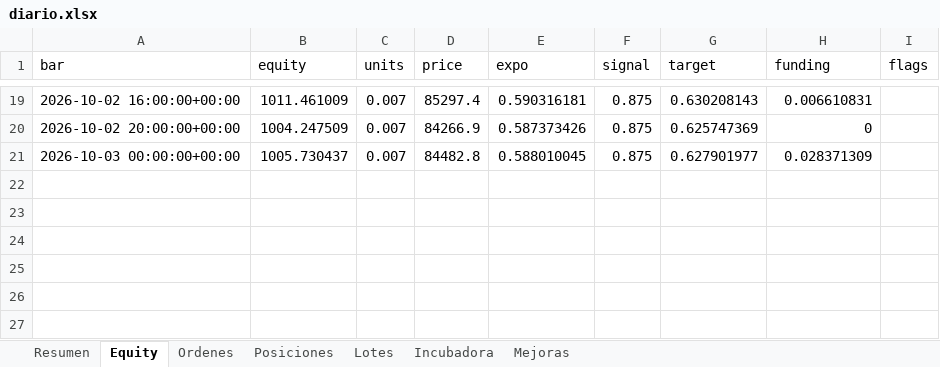
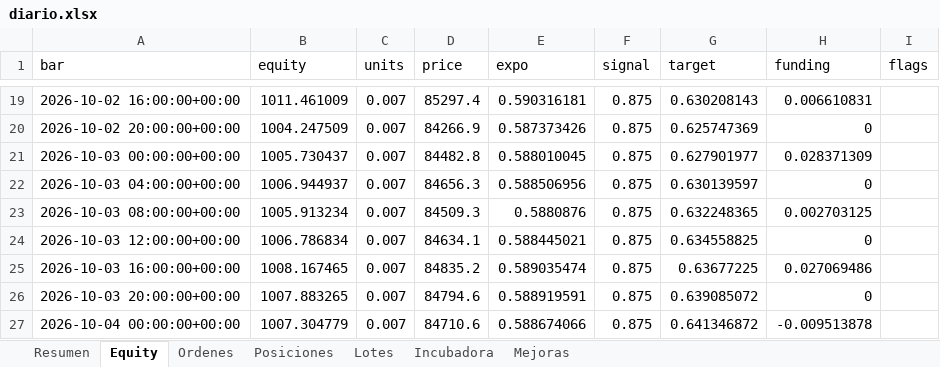
Before and after one commit to josecarrera2708-wq/viral-video-saas, an Excel workbook: millonary/paper_state/semanal/diario.xlsx, sheet Equity, drawn as a sheet; only a part is shown, gaps mark what is left out; values as stored, in another font and other column widths than the file's, no borders; the diff names each change by its address in the sheet, - before the commit and + after, or states it on an @@ line.

```diff
--- a/millonary/paper_state/semanal/diario.xlsx (sheet Equity)
+++ b/millonary/paper_state/semanal/diario.xlsx (sheet Equity)
+row 22: 2026-10-03 04:00:00+00:00 | 1006.944937 | 0.007 | 84656.3 | 0.588506956 | 0.875 | 0.630139597 | 0
+row 23: 2026-10-03 08:00:00+00:00 | 1005.913234 | 0.007 | 84509.3 | 0.5880876 | 0.875 | 0.632248365 | 0.002703125
+row 24: 2026-10-03 12:00:00+00:00 | 1006.786834 | 0.007 | 84634.1 | 0.588445021 | 0.875 | 0.634558825 | 0
+row 25: 2026-10-03 16:00:00+00:00 | 1008.167465 | 0.007 | 84835.2 | 0.589035474 | 0.875 | 0.63677225 | 0.027069486
+row 26: 2026-10-03 20:00:00+00:00 | 1007.883265 | 0.007 | 84794.6 | 0.588919591 | 0.875 | 0.639085072 | 0
+row 27: 2026-10-04 00:00:00+00:00 | 1007.304779 | 0.007 | 84710.6 | 0.588674066 | 0.875 | 0.641346872 | -0.009513878
```
Also changed, not shown: sheet Incubadora, sheet Resumen, sheet Posiciones, sheet Lotes, 17 other files.
